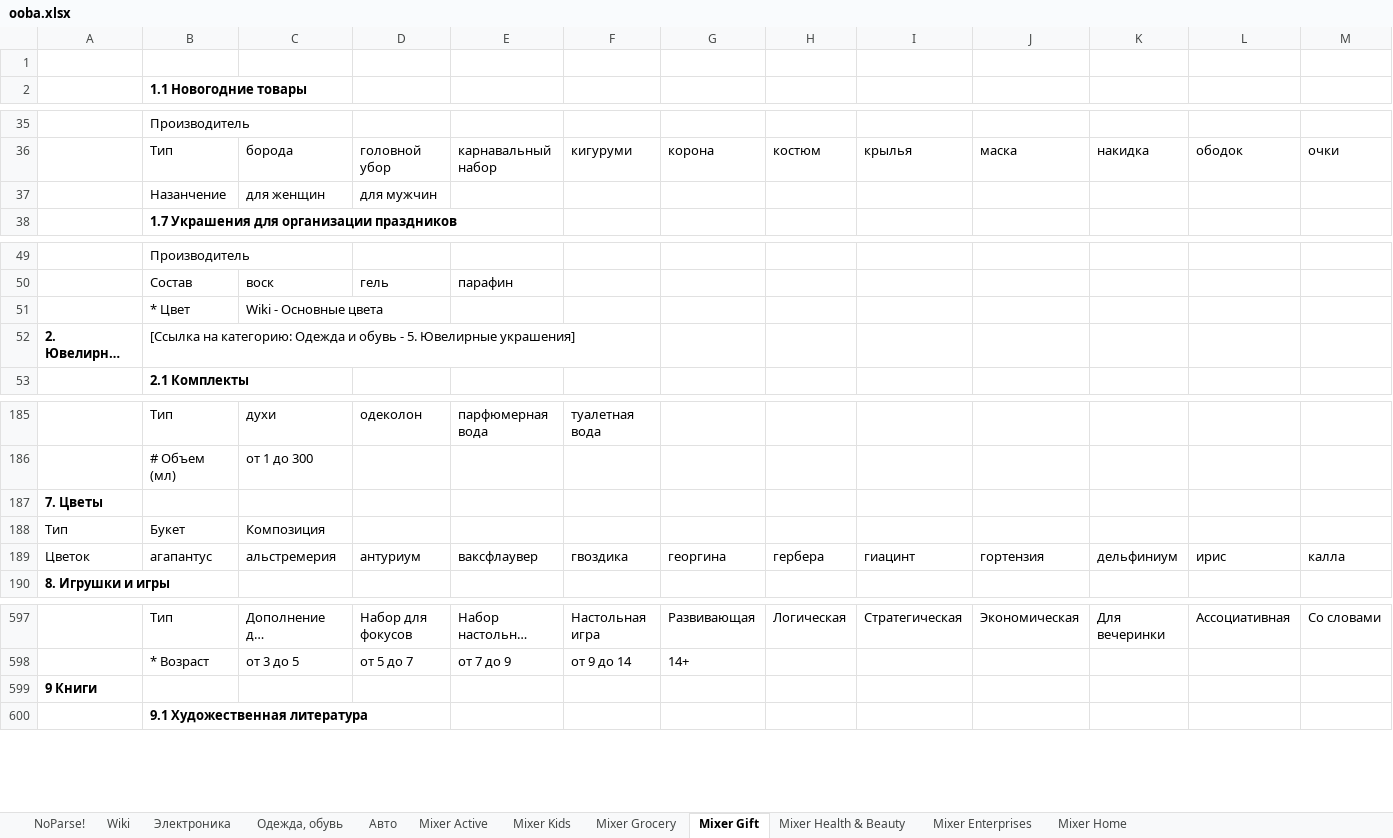
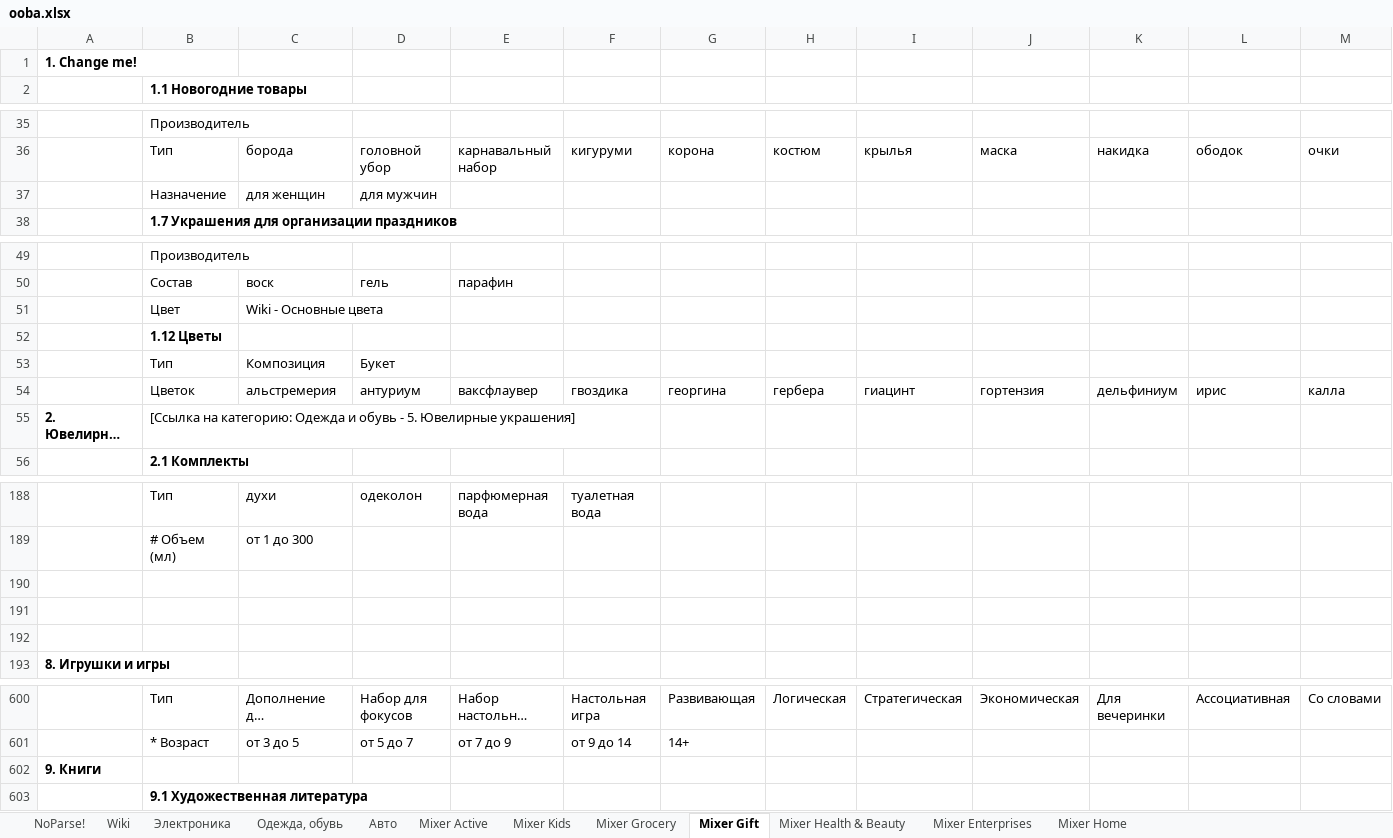
Before and after one commit to asmuratbek/oobamarket, an Excel workbook: dump/ooba.xlsx, sheet Mixer Gift, drawn as a sheet; only a part is shown, gaps mark what is left out; long unchanged cells end in …; values as stored, in another font and other column widths than the file's, no borders; charts and pictures not drawn; addresses are those after the commit; rows hold the shown columns only; the diff names each change by its address in the sheet, - before the commit and + after, or states it on an @@ line.

Commit message:
Dump

```diff
--- a/dump/ooba.xlsx (sheet Mixer Gift)
+++ b/dump/ooba.xlsx (sheet Mixer Gift)
-A1: (empty)
+A1: 1. Change me!
-B37: Назанчение
+B37: Назначение
-B51: * Цвет
+B51: Цвет
+row 52:  | 1.12 Цветы
+row 53:  | Тип | Композиция | Букет
+row 54:  | Цветок | альстремерия | антуриум | ваксфлаувер | гвоздика | георгина | гербера | гиацинт | гортензия | дельфиниум | ирис | калла
-A190: 7. Цветы
+A190: (empty)
-row 191: Тип | Букет | Композиция
+row 191: (empty)
-row 192: Цветок | агапантус | альстремерия | антуриум | ваксфлаувер | гвоздика | георгина | гербера | гиацинт | гортензия | дельфиниум | ирис | калла
+row 192: (empty)
-A602: 9 Книги
+A602: 9. Книги
```
Also changed, not shown: sheet Mixer Home, sheet Авто, sheet Mixer Health & Beauty, sheet Mixer Kids, sheet Одежда, обувь, charts or pictures, 4 other files.
